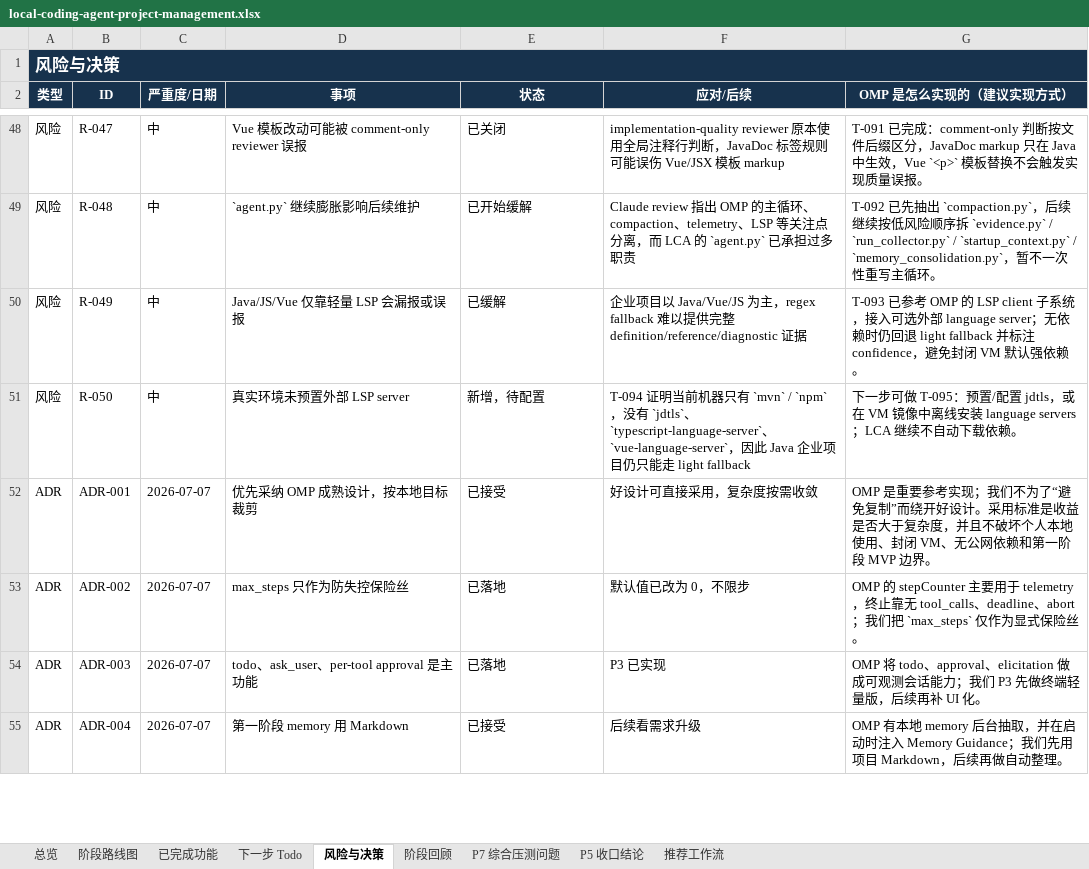
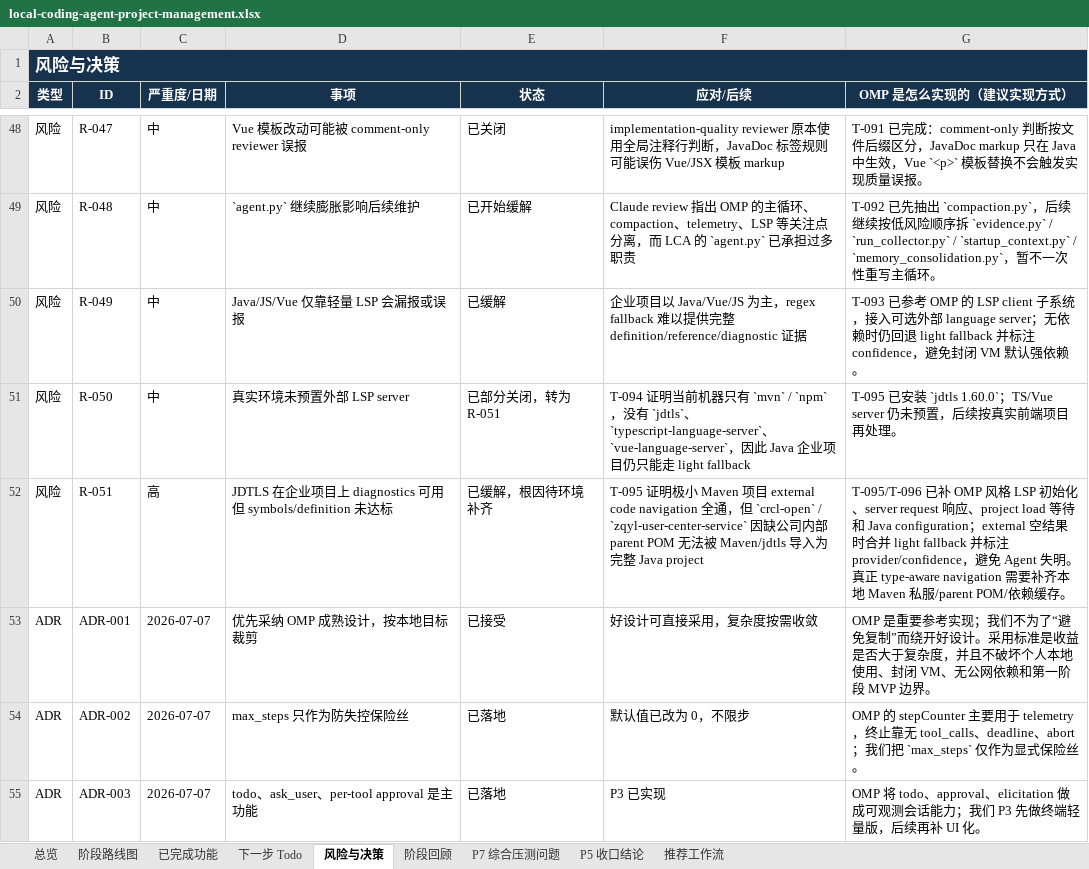
Before and after one commit to noone6931/lca-private-handoff-20260803, an Excel workbook: docs/local-coding-agent-project-management.xlsx, sheet 风险与决策, drawn as a sheet; only a part is shown, gaps mark what is left out; the shorter side is filled out with more unchanged rows; values as stored, in another font and other column widths than the file's, no borders; the diff names each change by its address in the sheet, - before the commit and + after, or states it on an @@ line.

Commit message:
Improve Java LSP resilience

```diff
--- a/docs/local-coding-agent-project-management.xlsx (sheet 风险与决策)
+++ b/docs/local-coding-agent-project-management.xlsx (sheet 风险与决策)
-E51 (状态): 新增，待配置
+E51 (状态): 已部分关闭，转为 R-051
-G51 (OMP 是怎么实现的（建议实现方式）): 下一步可做 T-095：预置/配置 jdtls，或在 VM 镜像中离线安装 language servers；LCA 继续不自动下载依赖。
+G51 (OMP 是怎么实现的（建议实现方式）): T-095 已安装 `jdtls 1.60.0`；TS/Vue server 仍未预置，后续按真实前端项目再处理。
+row 52: 风险 | R-051 | 高 | JDTLS 在企业项目上 diagnostics 可用但 symbols/definition 未达标 | 已缓解，根因待环境补齐 | T-095 证明极小 Maven 项目 external code navigation 全通，但 `crcl-open` / `zqyl-user-center-service` 因缺公司内部 parent POM 无法被 Maven/jdtls 导入为完整 Java project | T-095/T-096 已补 OMP 风格 LSP 初始化、server request 响应、project load 等待和 Java configuration；external 空结果时合并 light fallback 并标注 provider/confidence，避免 Agent 失明。真正 type-aware navigation 需要补齐本地 Maven 私服/parent POM/依赖缓存。
```
Also changed, not shown: sheet 下一步 Todo, sheet P5 收口结论, sheet 阶段回顾, sheet 总览, sheet 已完成功能, 8 other files.
